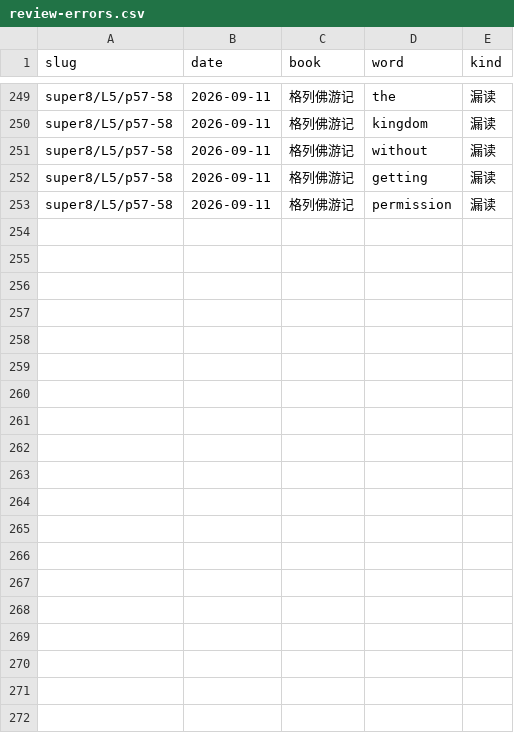
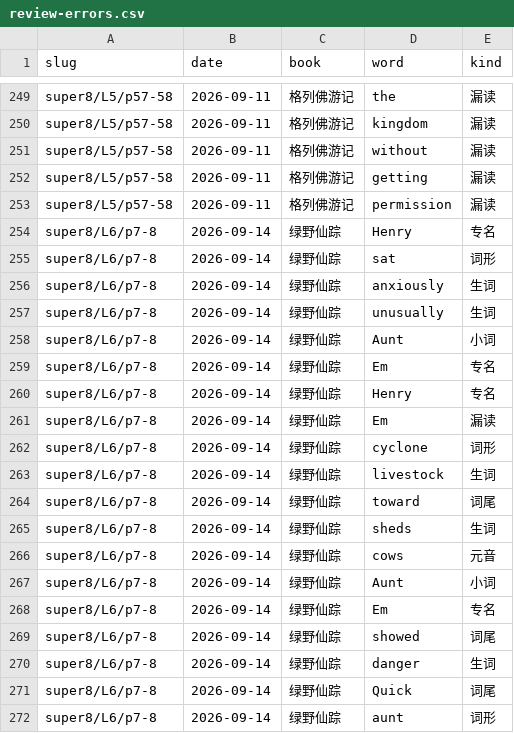
Before and after one commit to bluebu/study, a CSV file: storage/result/english/review-errors.csv, drawn as a sheet; only a part is shown, gaps mark what is left out; the diff covers the shown part only.

Commit message:
打卡评价：9月14日 超8 L6 第 7–8 页（85.2% · 37 WCPM · 41 分）
新书第一课《绿野仙踪》。准确率和上次几乎持平（85.9% → 85.2%），
掉的是速度：每分钟读对的词从 57 到 37。时间几乎全花在五个生词上 ——
peculiar 试五遍 22 秒、sprinkled 试五遍 23 秒、pleats / undoubtedly / tremble
各七八秒，五处合 70 秒、占整段录音两成二。她一个都没跳过去。

这次的错：生词 10 / 元音 7 / 词尾 6 / 专名 4 / 词形 4 / 小词 2 / 漏读 1。
生词头一次占第一位（前几次都是词尾最多）。词尾连着第七次没改。
Aunt Em 和 Uncle Henry 六次全错。

⚠️ **55 处候选核到 34 处，撤下的 21 处得听录音才能定**（spec 注释里写了口径）：
98–110 秒、185–224 秒、292–301 秒这三段对齐错位了 —— 185–224 秒那段转写里
「Peculiar」明明出现了却被算成 attire→tear，「Tickling sound when they moved」
读了两遍、第二遍被当成后面的词。错位之后逐条的「原文 vs 实读」不成立。
**这次按不计错出**，全算错的话准确率是 76.1%，差 9 个百分点。

另外两件核出来的事：
· 草稿把 165.8–187.7 列成了「跳过」候选，是错的 —— 那 21.9 秒她在试 peculiar，
  卡壳不跳。真该跳的是末尾 15.3 秒：第 8 页最后那句断在「her face」、
  后半截印在第 9 页没划线，她照着句子读完了（这条写进了 [亮点]）。
· p7/p8 的 marked.png 逐词核过，划线范围没有整行漏掉，230 词对得上。

自检：innerWidth 390 / scrollWidth 390 零溢出；停顿地图六处卡壳标注都在，
句末 18 + 句中长停 34 + 短停 122 = 174 次，和 [怎么来的] 里的数对得上；
四维 14+9+11+7 = 41。

```diff
--- a/storage/result/english/review-errors.csv
+++ b/storage/result/english/review-errors.csv
@@ -253 +253,20 @@ super8/L5/p57-58,2026-09-11,格列佛游记,getting,漏读
 super8/L5/p57-58,2026-09-11,格列佛游记,permission,漏读
+super8/L6/p7-8,2026-09-14,绿野仙踪,Henry,专名
+super8/L6/p7-8,2026-09-14,绿野仙踪,sat,词形
+super8/L6/p7-8,2026-09-14,绿野仙踪,anxiously,生词
+super8/L6/p7-8,2026-09-14,绿野仙踪,unusually,生词
+super8/L6/p7-8,2026-09-14,绿野仙踪,Aunt,小词
+super8/L6/p7-8,2026-09-14,绿野仙踪,Em,专名
+super8/L6/p7-8,2026-09-14,绿野仙踪,Henry,专名
+super8/L6/p7-8,2026-09-14,绿野仙踪,Em,漏读
+super8/L6/p7-8,2026-09-14,绿野仙踪,cyclone,词形
+super8/L6/p7-8,2026-09-14,绿野仙踪,livestock,生词
+super8/L6/p7-8,2026-09-14,绿野仙踪,toward,词尾
+super8/L6/p7-8,2026-09-14,绿野仙踪,sheds,生词
+super8/L6/p7-8,2026-09-14,绿野仙踪,cows,元音
+super8/L6/p7-8,2026-09-14,绿野仙踪,Aunt,小词
+super8/L6/p7-8,2026-09-14,绿野仙踪,Em,专名
+super8/L6/p7-8,2026-09-14,绿野仙踪,showed,词尾
+super8/L6/p7-8,2026-09-14,绿野仙踪,danger,生词
+super8/L6/p7-8,2026-09-14,绿野仙踪,Quick,词尾
+super8/L6/p7-8,2026-09-14,绿野仙踪,aunt,词形
```
Also changed, not shown: 15 added rows elsewhere in this file, storage/result/english/review.csv, 4 other files.
